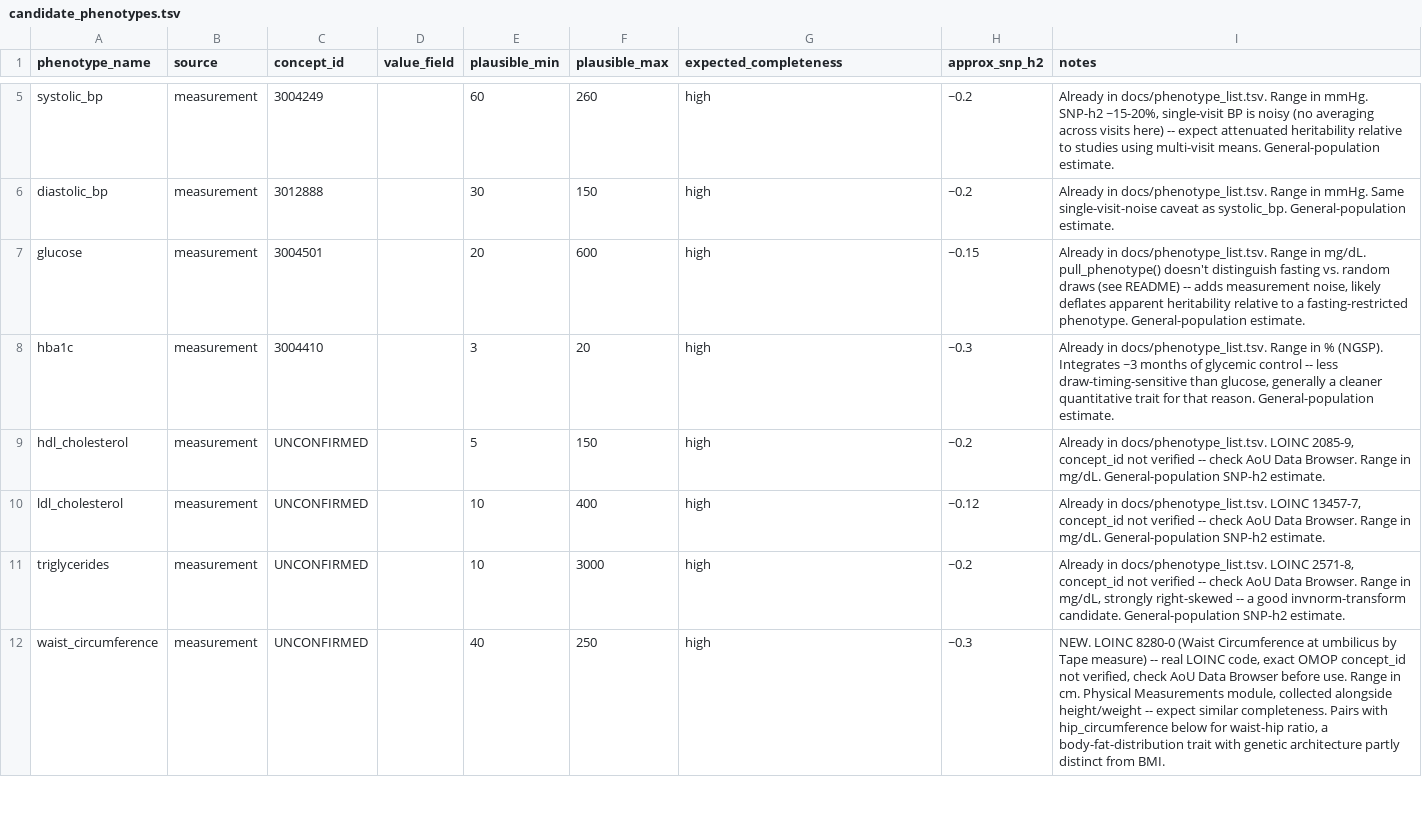
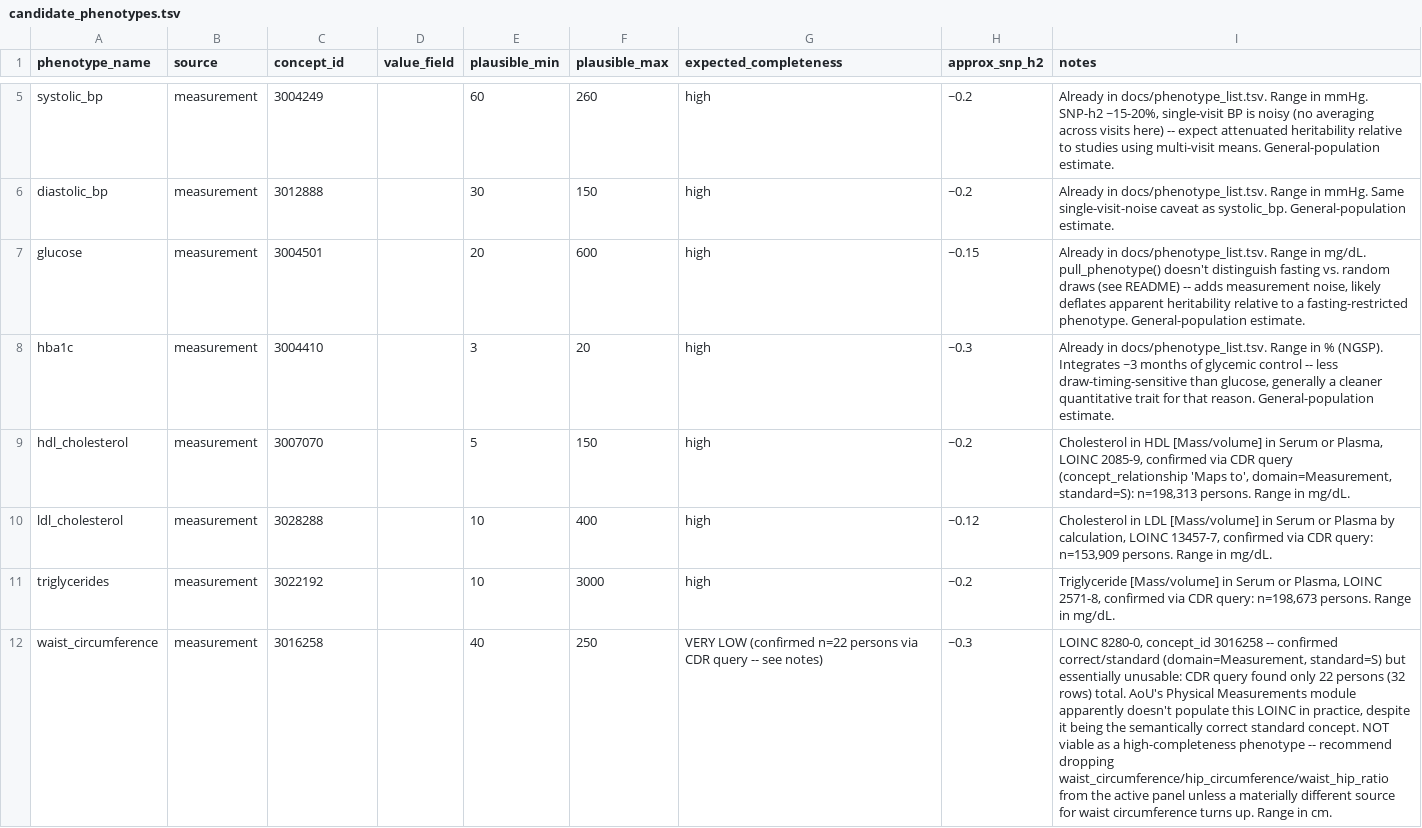
Before and after one commit to mkiravn/aou-covariance, a TSV file: 02_phenotype/docs/candidate_phenotypes.tsv, drawn as a sheet; only a part is shown, gaps mark what is left out; the diff covers the shown part only; the diff names each change by its address in the sheet, - before the commit and + after, or states it on an @@ line.

```diff
--- a/02_phenotype/docs/candidate_phenotypes.tsv
+++ b/02_phenotype/docs/candidate_phenotypes.tsv
-C9 (concept_id): UNCONFIRMED
+C9 (concept_id): 3007070
-I9 (notes): Already in docs/phenotype_list.tsv. LOINC 2085-9, concept_id not verified -- check AoU Data Browser. Range in mg/dL. General-population SNP-h2 estimate.
+I9 (notes): Cholesterol in HDL [Mass/volume] in Serum or Plasma, LOINC 2085-9, confirmed via CDR query (concept_relationship 'Maps to', domain=Measurement, standard=S): n=198,313 persons. Range in mg/dL.
-C10 (concept_id): UNCONFIRMED
+C10 (concept_id): 3028288
-I10 (notes): Already in docs/phenotype_list.tsv. LOINC 13457-7, concept_id not verified -- check AoU Data Browser. Range in mg/dL. General-population SNP-h2 estimate.
+I10 (notes): Cholesterol in LDL [Mass/volume] in Serum or Plasma by calculation, LOINC 13457-7, confirmed via CDR query: n=153,909 persons. Range in mg/dL.
-C11 (concept_id): UNCONFIRMED
+C11 (concept_id): 3022192
-I11 (notes): Already in docs/phenotype_list.tsv. LOINC 2571-8, concept_id not verified -- check AoU Data Browser. Range in mg/dL, strongly right-skewed -- a good invnorm-transform candidate. General-population SNP-h2 estimate.
+I11 (notes): Triglyceride [Mass/volume] in Serum or Plasma, LOINC 2571-8, confirmed via CDR query: n=198,673 persons. Range in mg/dL.
-C12 (concept_id): UNCONFIRMED
+C12 (concept_id): 3016258
-G12 (expected_completeness): high
+G12 (expected_completeness): VERY LOW (confirmed n=22 persons via CDR query -- see notes)
-I12 (notes): NEW. LOINC 8280-0 (Waist Circumference at umbilicus by Tape measure) -- real LOINC code, exact OMOP concept_id not verified, check AoU Data Browser before use. Range in cm. Physical Measurements module, collected alongside height/weight -- expect similar completeness. Pairs with hip_circumference below for waist-hip ratio, a body-fat-distribution trait with genetic architecture partly distinct from BMI.
+I12 (notes): LOINC 8280-0, concept_id 3016258 -- confirmed correct/standard (domain=Measurement, standard=S) but essentially unusable: CDR query found only 22 persons (32 rows) total. AoU's Physical Measurements module apparently doesn't populate this LOINC in practice, despite it being the semantically correct standard concept. NOT viable as a high-completeness phenotype -- recommend dropping waist_circumference/hip_circumference/waist_hip_ratio from the active panel unless a materially different source for waist circumference turns up. Range in cm.
```
Also changed, not shown: 18 edited cells elsewhere in this file, 02_phenotype/docs/phenotype_list.tsv, 1 other file.
